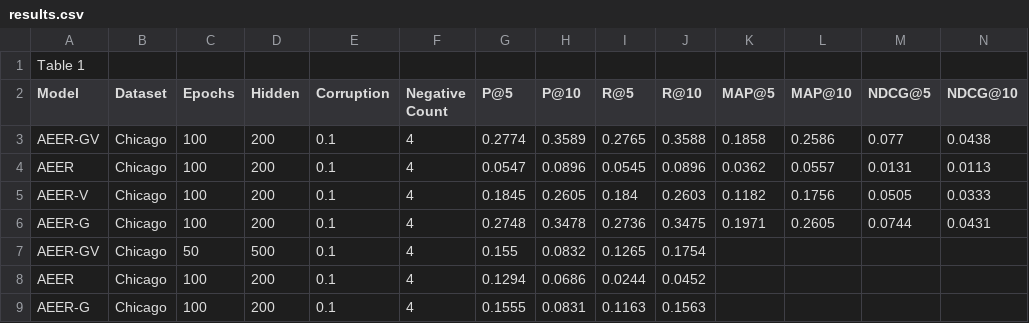
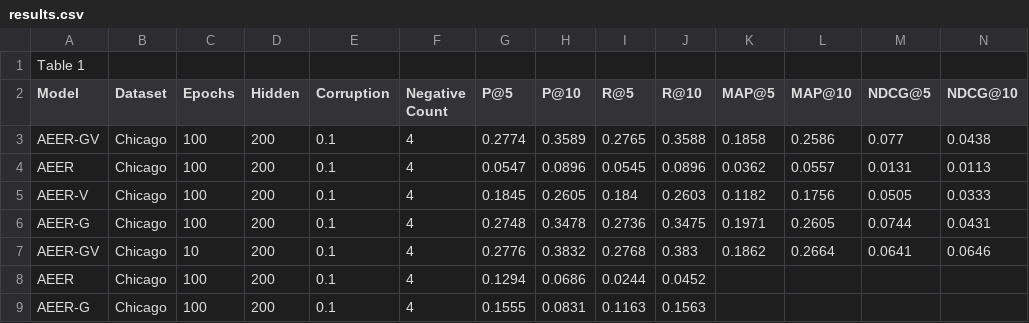
Before and after one commit to yjhamb/acda, a CSV file: docs/results.csv, drawn as a sheet; removed rows and columns are numbered as before the commit, all else as after; the diff names each change by its address in the sheet, - before the commit and + after, or states it on an @@ line.

Commit message:
added another hidden layer

```diff
--- a/docs/results.csv
+++ b/docs/results.csv
-row 7: AEER-GV | Chicago | 50 | 500 | 0.1 | 4 | 0.155 | 0.0832 | 0.1265 | 0.1754
+row 7: AEER-GV | Chicago | 10 | 200 | 0.1 | 4 | 0.2776 | 0.3832 | 0.2768 | 0.383 | 0.1862 | 0.2664 | 0.0641 | 0.0646
```
Also changed, not shown: 1 other file.
